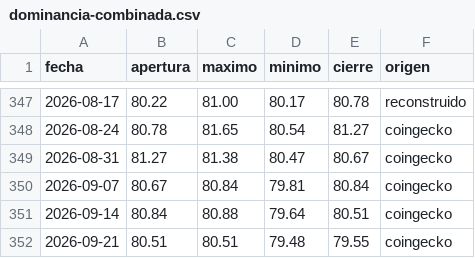
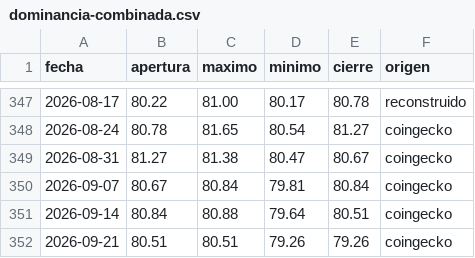
Before and after one commit to dhcode-arg/vmc, a CSV file: datos/dominancia-combinada.csv, drawn as a sheet; only a part is shown, gaps mark what is left out.

```diff
--- a/datos/dominancia-combinada.csv
+++ b/datos/dominancia-combinada.csv
@@ -351,2 +351,2 @@ fecha,apertura,maximo,minimo,cierre,origen
 2026-09-14,80.84,80.88,79.64,80.51,coingecko
-2026-09-21,80.51,80.51,79.48,79.55,coingecko
+2026-09-21,80.51,80.51,79.26,79.26,coingecko
```
Also changed, not shown: datos/dominancias-diario.csv, datos/others-dominancia.csv, 1 other file.
